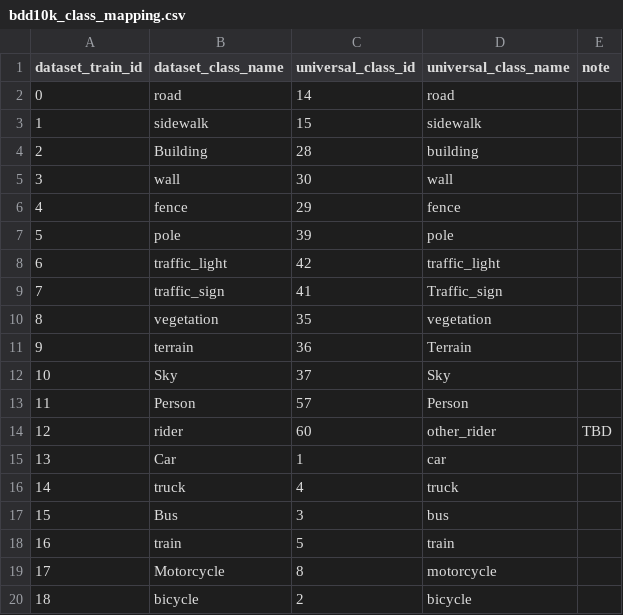
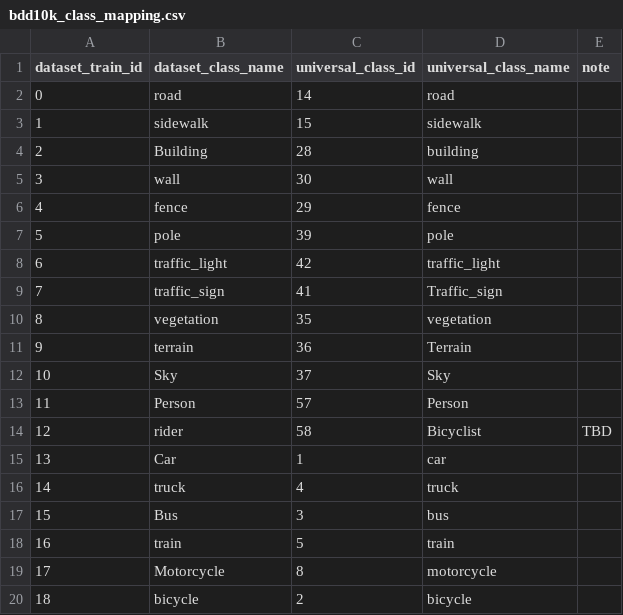
Before and after one commit to gautampawnesh/semseg, a CSV file: configs/_base_/class_mapping/bdd10k_class_mapping.csv, drawn as a sheet.

```diff
--- a/configs/_base_/class_mapping/bdd10k_class_mapping.csv
+++ b/configs/_base_/class_mapping/bdd10k_class_mapping.csv
@@ -13,3 +13,3 @@ dataset_train_id;dataset_class_name;universal_class_id;universal_class_name;note
 11;Person;57;Person;
-12;rider;60;other_rider;TBD
+12;rider;58;Bicyclist;TBD
 13;Car;1;car;
```
Also changed, not shown: configs/_base_/class_mapping/ade20k_class_mapping.csv, configs/_base_/class_mapping/cityscapes_class_mapping.csv, 7 other files.
